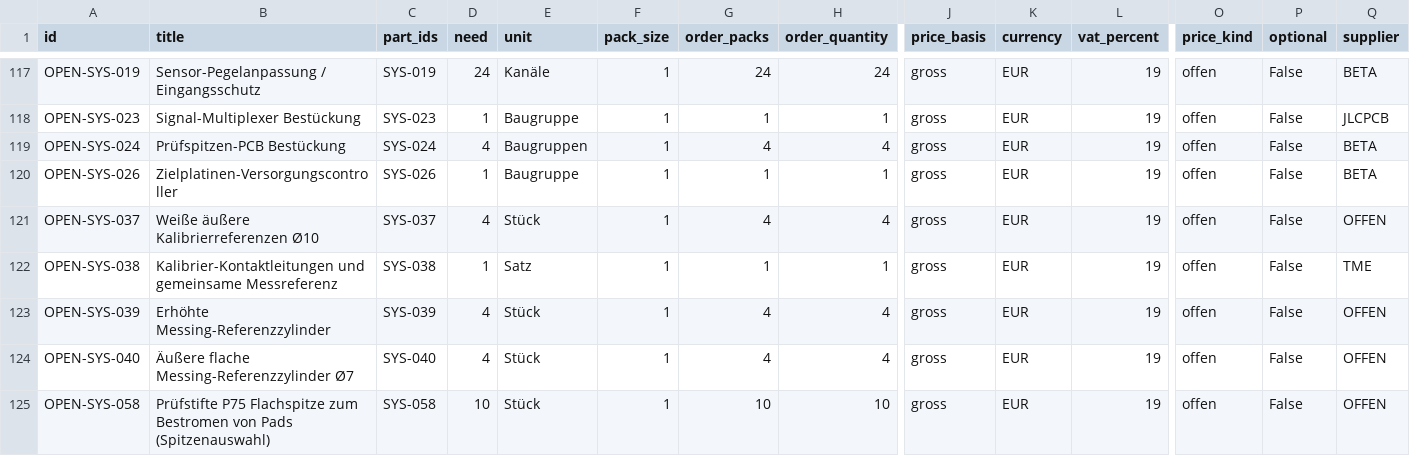
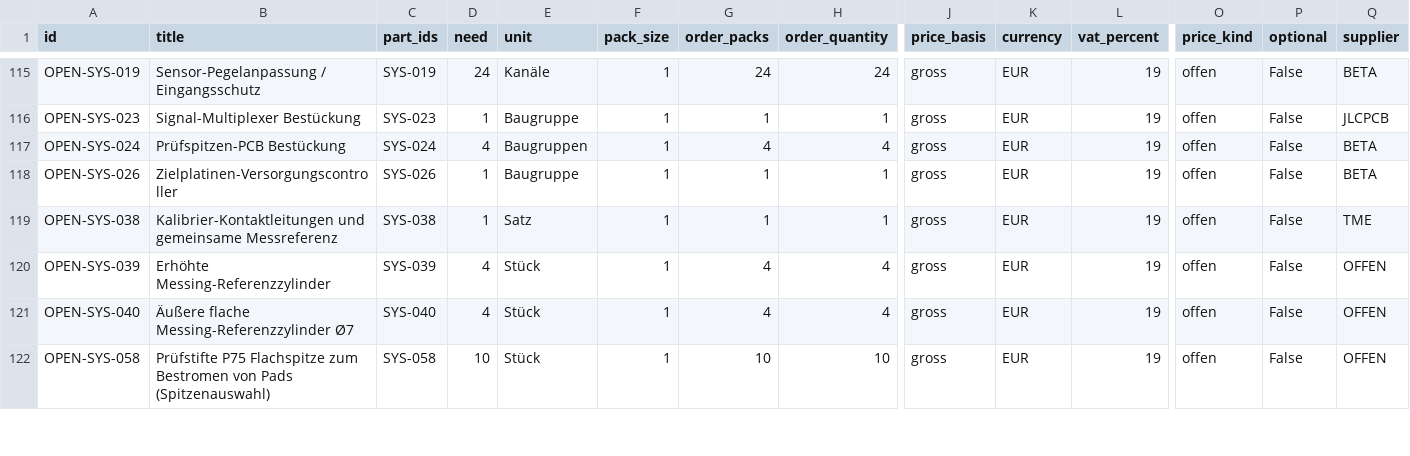
Before and after one commit to floronics/ProBoter, a CSV file: bom/bestellliste.csv, drawn as a sheet; only a part is shown, gaps mark what is left out; removed rows and columns are numbered as before the commit, all else as after; rows hold the shown columns only; the diff covers the shown part only; the diff names each change by its address in the sheet, - before the commit and + after, or states it on an @@ line.

```diff
--- a/bom/bestellliste.csv
+++ b/bom/bestellliste.csv
-row 121: OPEN-SYS-037 | Weiße äußere Kalibrierreferenzen Ø10 | SYS-037 | 4 | Stück | 1 | 4 | 4 | gross | EUR | 19 | offen | False | OFFEN
```
Also changed, not shown: 2 added rows, 2 removed rows and 7 edited cells elsewhere in this file, bom/Gesamtbestellliste.csv, bom/SolidEdge-Teileliste.csv, 17 other files.
